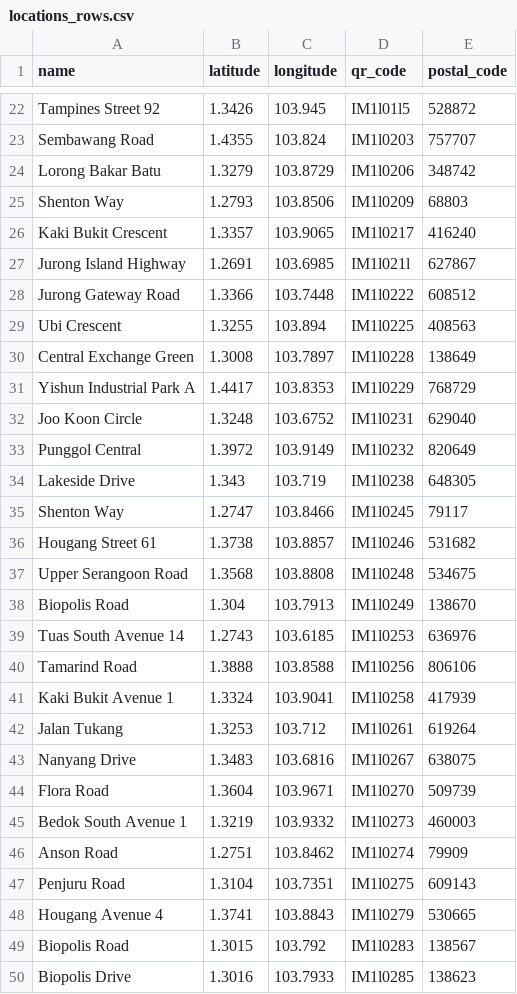
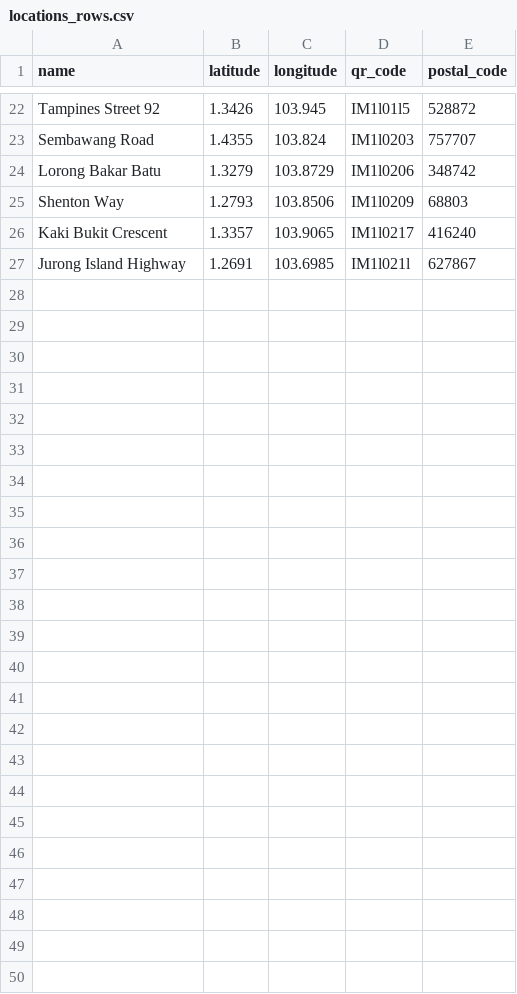
Before and after one commit to hrishikeshsathyian/routejooz-api, a CSV file: preprocessing/locations_rows.csv, drawn as a sheet; only a part is shown, gaps mark what is left out; the diff names each change by its address in the sheet, - before the commit and + after, or states it on an @@ line.

```diff
--- a/preprocessing/locations_rows.csv
+++ b/preprocessing/locations_rows.csv
-row 28: Jurong Gateway Road | 1.3366 | 103.7448 | IM1l0222 | 608512
-row 29: Ubi Crescent | 1.3255 | 103.894 | IM1l0225 | 408563
-row 30: Central Exchange Green | 1.3008 | 103.7897 | IM1l0228 | 138649
-row 31: Yishun Industrial Park A | 1.4417 | 103.8353 | IM1l0229 | 768729
-row 32: Joo Koon Circle | 1.3248 | 103.6752 | IM1l0231 | 629040
-row 33: Punggol Central | 1.3972 | 103.9149 | IM1l0232 | 820649
-row 34: Lakeside Drive | 1.343 | 103.719 | IM1l0238 | 648305
-row 35: Shenton Way | 1.2747 | 103.8466 | IM1l0245 | 79117
-row 36: Hougang Street 61 | 1.3738 | 103.8857 | IM1l0246 | 531682
-row 37: Upper Serangoon Road | 1.3568 | 103.8808 | IM1l0248 | 534675
-row 38: Biopolis Road | 1.304 | 103.7913 | IM1l0249 | 138670
-row 39: Tuas South Avenue 14 | 1.2743 | 103.6185 | IM1l0253 | 636976
-row 40: Tamarind Road | 1.3888 | 103.8588 | IM1l0256 | 806106
-row 41: Kaki Bukit Avenue 1 | 1.3324 | 103.9041 | IM1l0258 | 417939
-row 42: Jalan Tukang | 1.3253 | 103.712 | IM1l0261 | 619264
-row 43: Nanyang Drive | 1.3483 | 103.6816 | IM1l0267 | 638075
-row 44: Flora Road | 1.3604 | 103.9671 | IM1l0270 | 509739
-row 45: Bedok South Avenue 1 | 1.3219 | 103.9332 | IM1l0273 | 460003
-row 46: Anson Road | 1.2751 | 103.8462 | IM1l0274 | 79909
-row 47: Penjuru Road | 1.3104 | 103.7351 | IM1l0275 | 609143
-row 48: Hougang Avenue 4 | 1.3741 | 103.8843 | IM1l0279 | 530665
-row 49: Biopolis Road | 1.3015 | 103.792 | IM1l0283 | 138567
-row 50: Biopolis Drive | 1.3016 | 103.7933 | IM1l0285 | 138623
```
Also changed, not shown: 3 other files.
